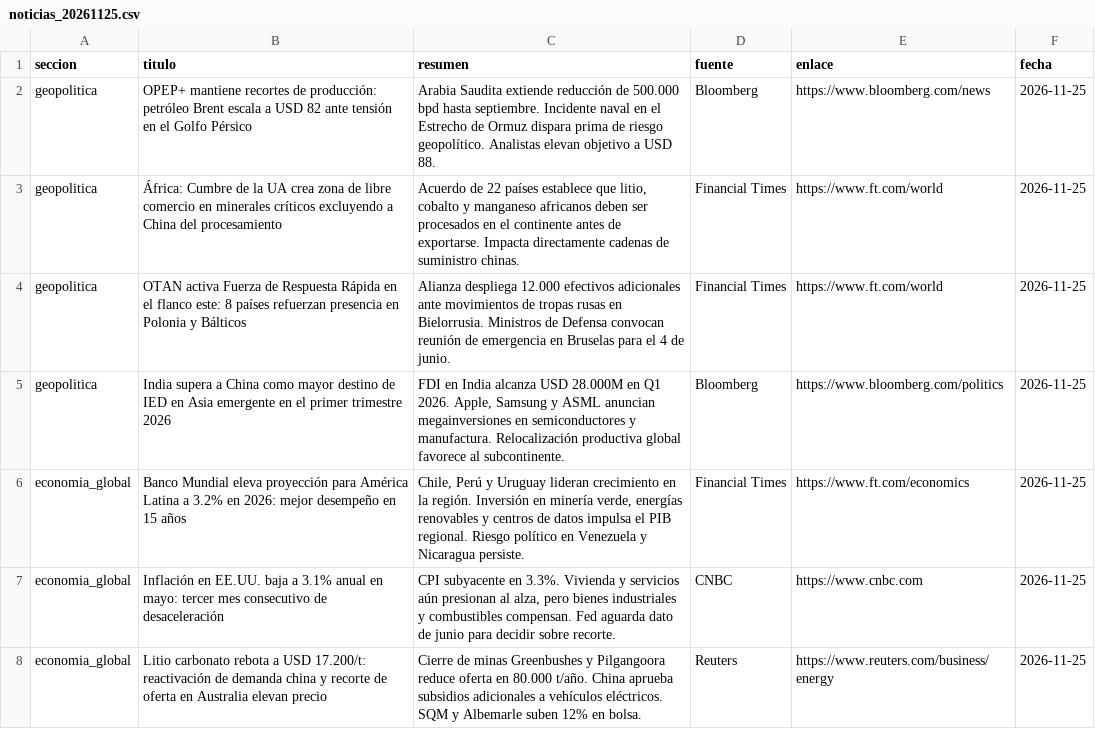
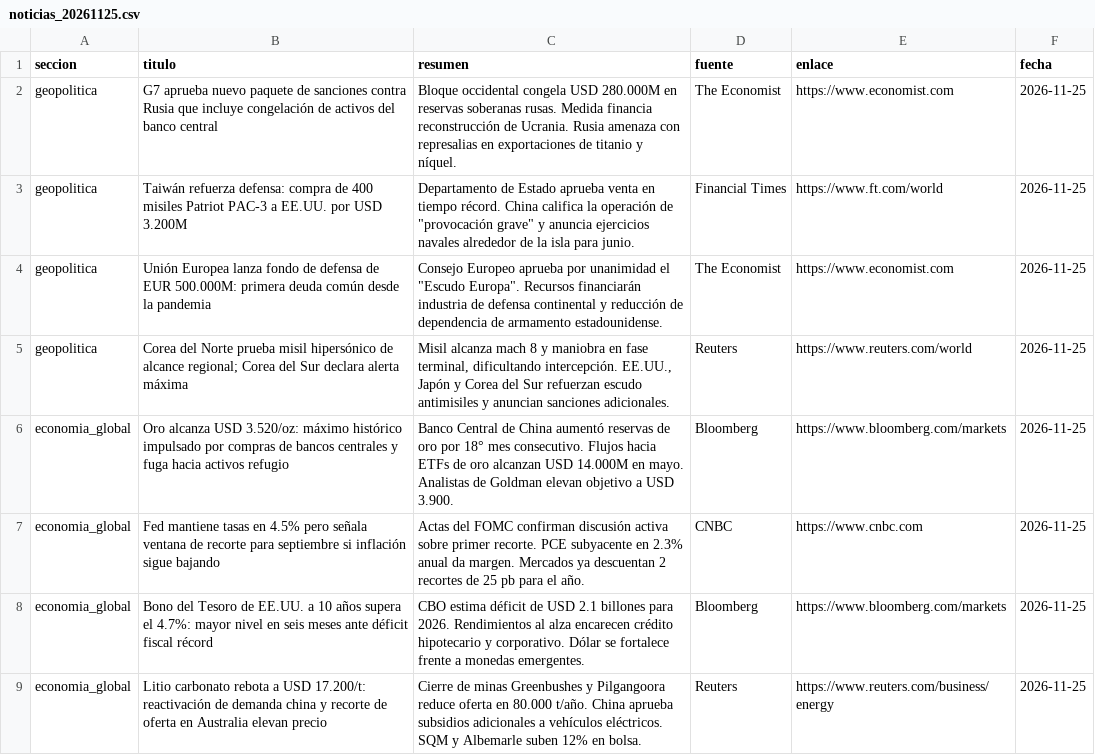
Before and after one commit to erickfranciscohernandez/financiero, a CSV file: noticias_20261125.csv, drawn as a sheet; only a part is shown; the diff covers the shown part only.

```diff
--- a/noticias_20261125.csv
+++ b/noticias_20261125.csv
@@ -1,8 +1,9 @@
 seccion,titulo,resumen,fuente,enlace,fecha
-geopolitica,OPEP+ mantiene recortes de producción: petróleo Brent escala a USD 82 ante tensión en el Golfo Pérsico,Arabia Saudita extiende reducción de 500.000 bpd hasta septiembre. Incidente naval en el Estrecho de Ormuz dispara prima de riesgo geopolítico. Analistas elevan objetivo a USD 88.,Bloomberg,https://www.bloomberg.com/news,2026-11-25
-geopolitica,África: Cumbre de la UA crea zona de libre comercio en minerales críticos excluyendo a China del procesamiento,"Acuerdo de 22 países establece que litio, cobalto y manganeso africanos deben ser procesados en el continente antes de exportarse. Impacta directamente cadenas de suministro chinas.",Financial Times,https://www.ft.com/world,2026-11-25
-geopolitica,OTAN activa Fuerza de Respuesta Rápida en el flanco este: 8 países refuerzan presencia en Polonia y Bálticos,Alianza despliega 12.000 efectivos adicionales ante movimientos de tropas rusas en Bielorrusia. Ministros de Defensa convocan reunión de emergencia en Bruselas para el 4 de junio.,Financial Times,https://www.ft.com/world,2026-11-25
-geopolitica,India supera a China como mayor destino de IED en Asia emergente en el primer trimestre 2026,"FDI en India alcanza USD 28.000M en Q1 2026. Apple, Samsung y ASML anuncian megainversiones en semiconductores y manufactura. Relocalización productiva global favorece al subcontinente.",Bloomberg,https://www.bloomberg.com/politics,2026-11-25
-economia_global,Banco Mundial eleva proyección para América Latina a 3.2% en 2026: mejor desempeño en 15 años,"Chile, Perú y Uruguay lideran crecimiento en la región. Inversión en minería verde, energías renovables y centros de datos impulsa el PIB regional. Riesgo político en Venezuela y Nicaragua persiste.",Financial Times,https://www.ft.com/economics,2026-11-25
-economia_global,Inflación en EE.UU. baja a 3.1% anual en mayo: tercer mes consecutivo de desaceleración,"CPI subyacente en 3.3%. Vivienda y servicios aún presionan al alza, pero bienes industriales y combustibles compensan. Fed aguarda dato de junio para decidir sobre recorte.",CNBC,https://www.cnbc.com,2026-11-25
+geopolitica,G7 aprueba nuevo paquete de sanciones contra Rusia que incluye congelación de activos del banco central,Bloque occidental congela USD 280.000M en reservas soberanas rusas. Medida financia reconstrucción de Ucrania. Rusia amenaza con represalias en exportaciones de titanio y níquel.,The Economist,https://www.economist.com,2026-11-25
+geopolitica,Taiwán refuerza defensa: compra de 400 misiles Patriot PAC-3 a EE.UU. por USD 3.200M,"Departamento de Estado aprueba venta en tiempo récord. China califica la operación de ""provocación grave"" y anuncia ejercicios navales alrededor de la isla para junio.",Financial Times,https://www.ft.com/world,2026-11-25
+geopolitica,Unión Europea lanza fondo de defensa de EUR 500.000M: primera deuda común desde la pandemia,"Consejo Europeo aprueba por unanimidad el ""Escudo Europa"". Recursos financiarán industria de defensa continental y reducción de dependencia de armamento estadounidense.",The Economist,https://www.economist.com,2026-11-25
+geopolitica,Corea del Norte prueba misil hipersónico de alcance regional; Corea del Sur declara alerta máxima,"Misil alcanza mach 8 y maniobra en fase terminal, dificultando intercepción. EE.UU., Japón y Corea del Sur refuerzan escudo antimisiles y anuncian sanciones adicionales.",Reuters,https://www.reuters.com/world,2026-11-25
+economia_global,Oro alcanza USD 3.520/oz: máximo histórico impulsado por compras de bancos centrales y fuga hacia activos refugio,Banco Central de China aumentó reservas de oro por 18° mes consecutivo. Flujos hacia ETFs de oro alcanzan USD 14.000M en mayo. Analistas de Goldman elevan objetivo a USD 3.900.,Bloomberg,https://www.bloomberg.com/markets,2026-11-25
+economia_global,Fed mantiene tasas en 4.5% pero señala ventana de recorte para septiembre si inflación sigue bajando,Actas del FOMC confirman discusión activa sobre primer recorte. PCE subyacente en 2.3% anual da margen. Mercados ya descuentan 2 recortes de 25 pb para el año.,CNBC,https://www.cnbc.com,2026-11-25
+economia_global,Bono del Tesoro de EE.UU. a 10 años supera el 4.7%: mayor nivel en seis meses ante déficit fiscal récord,CBO estima déficit de USD 2.1 billones para 2026. Rendimientos al alza encarecen crédito hipotecario y corporativo. Dólar se fortalece frente a monedas emergentes.,Bloomberg,https://www.bloomberg.com/markets,2026-11-25
 economia_global,Litio carbonato rebota a USD 17.200/t: reactivación de demanda china y recorte de oferta en Australia elevan precio,Cierre de minas Greenbushes y Pilgangoora reduce oferta en 80.000 t/año. China aprueba subsidios adicionales a vehículos eléctricos. SQM y Albemarle suben 12% en bolsa.,Reuters,https://www.reuters.com/business/energy,2026-11-25
```
Also changed, not shown: 10 added rows, 11 removed rows and 19 edited cells elsewhere in this file, 8 other files.
